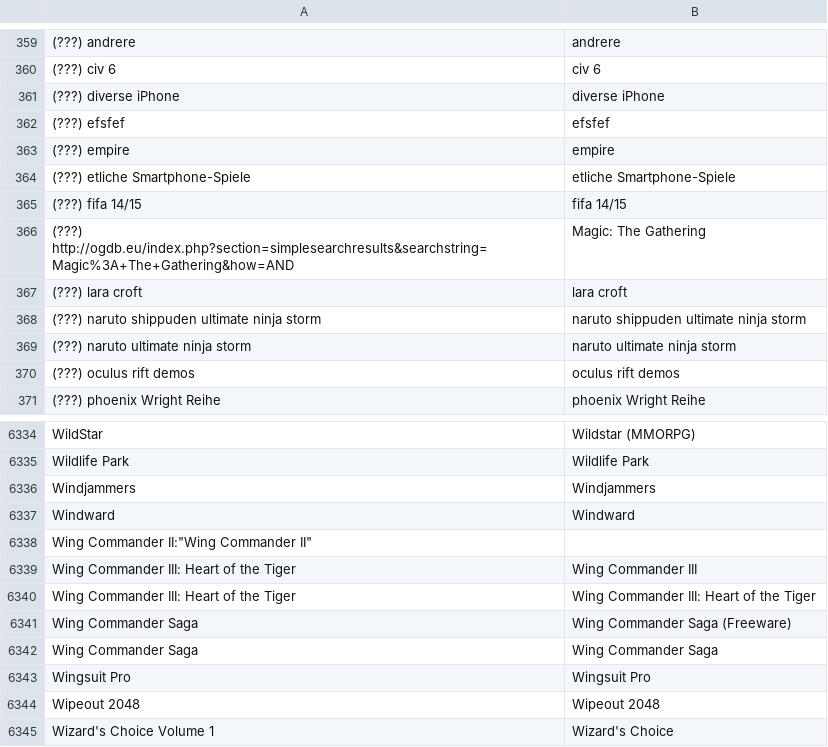
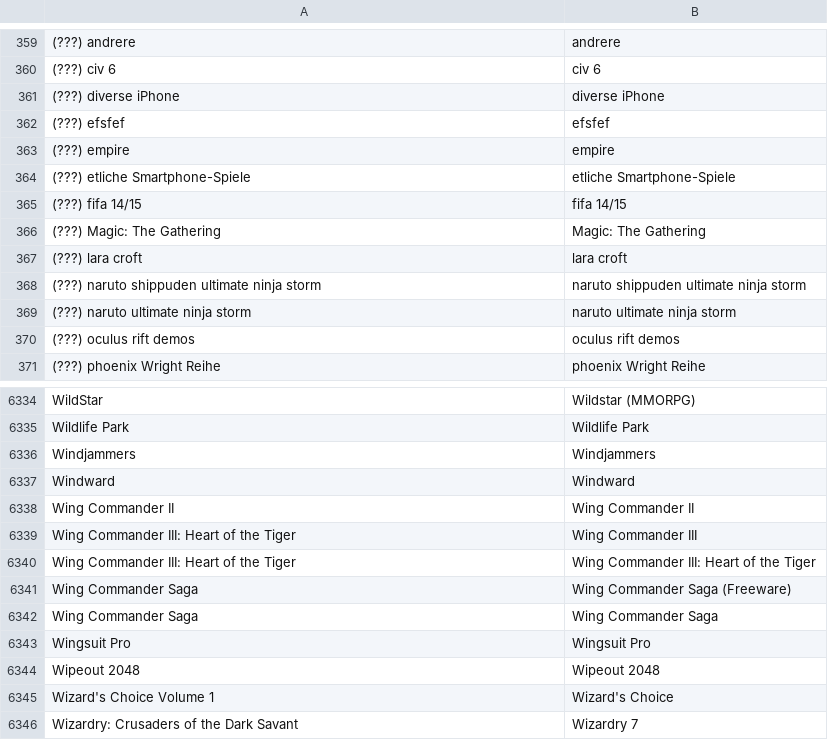
Before and after one commit to VDVC/Survey, a TSV file: daten/schreibweisen.tsv, drawn as a sheet; only a part is shown, gaps mark what is left out; the shorter side is filled out with more unchanged rows; the diff covers the shown part only.

```diff
--- a/daten/schreibweisen.tsv
+++ b/daten/schreibweisen.tsv
@@ -365,3 +365,3 @@
 "(???) fifa 14/15"	"fifa 14/15"
-"(???) http://ogdb.eu/index.php?section=simplesearchresults&searchstring=Magic%3A+The+Gathering&how=AND"	"Magic: The Gathering"
+"(???) Magic: The Gathering"	"Magic: The Gathering"
 "(???) lara croft"	"lara croft"
@@ -6337,3 +6337,3 @@
 "Windward"	"Windward"
-"Wing Commander II":"Wing Commander II"
+"Wing Commander II"	"Wing Commander II"
 "Wing Commander III: Heart of the Tiger"	"Wing Commander III"
```
Also changed, not shown: 14 added rows and 14 removed rows elsewhere in this file, daten/2015/titel.tsv, daten/zuordnung.tsv, 3 other files.
